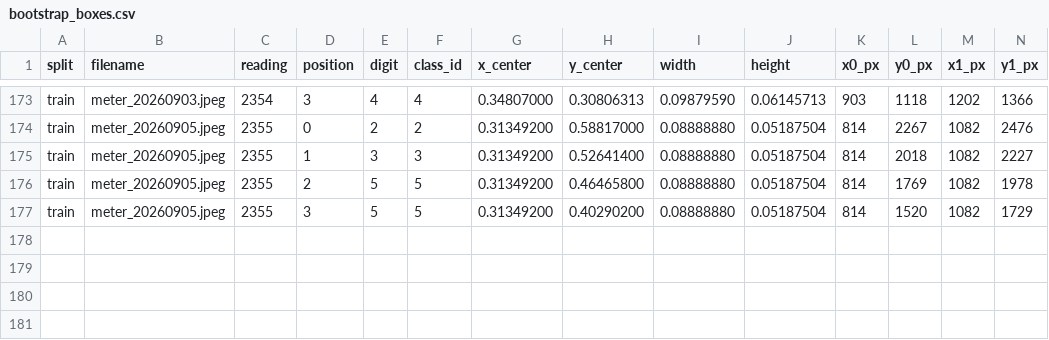
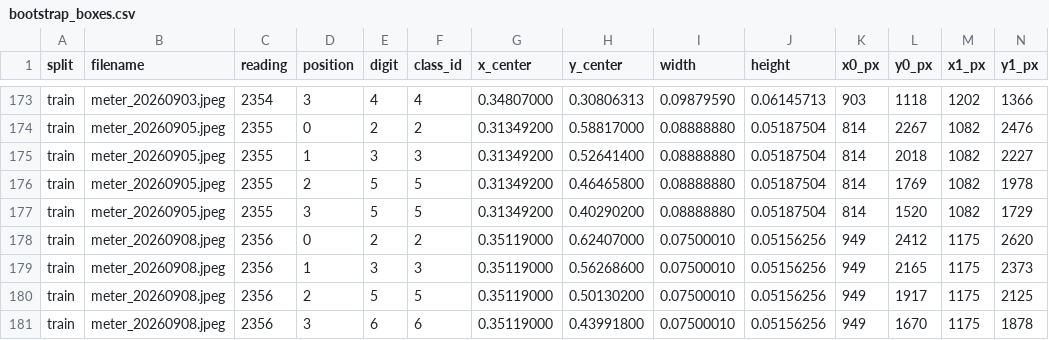
Before and after one commit to AndreaPi/Jarvis, a CSV file: backend/data/full_image_digit_dataset/manifests/bootstrap_boxes.csv, drawn as a sheet; only a part is shown, gaps mark what is left out; rows hold the shown columns only; the diff names each change by its address in the sheet, - before the commit and + after, or states it on an @@ line.

Commit message:
Add September 8 meter reading and reviewed annotations

```diff
--- a/backend/data/full_image_digit_dataset/manifests/bootstrap_boxes.csv
+++ b/backend/data/full_image_digit_dataset/manifests/bootstrap_boxes.csv
+row 178: train | meter_20260908.jpeg | 2356 | 0 | 2 | 2 | 0.35119000 | 0.62407000 | 0.07500010 | 0.05156256 | 949 | 2412 | 1175 | 2620
+row 179: train | meter_20260908.jpeg | 2356 | 1 | 3 | 3 | 0.35119000 | 0.56268600 | 0.07500010 | 0.05156256 | 949 | 2165 | 1175 | 2373
+row 180: train | meter_20260908.jpeg | 2356 | 2 | 5 | 5 | 0.35119000 | 0.50130200 | 0.07500010 | 0.05156256 | 949 | 1917 | 1175 | 2125
+row 181: train | meter_20260908.jpeg | 2356 | 3 | 6 | 6 | 0.35119000 | 0.43991800 | 0.07500010 | 0.05156256 | 949 | 1670 | 1175 | 1878
```
Also changed, not shown: backend/data/digit_dataset/manifests/canonical_windows.csv, backend/data/digit_dataset/manifests/section_labels.csv, 20 other files.
